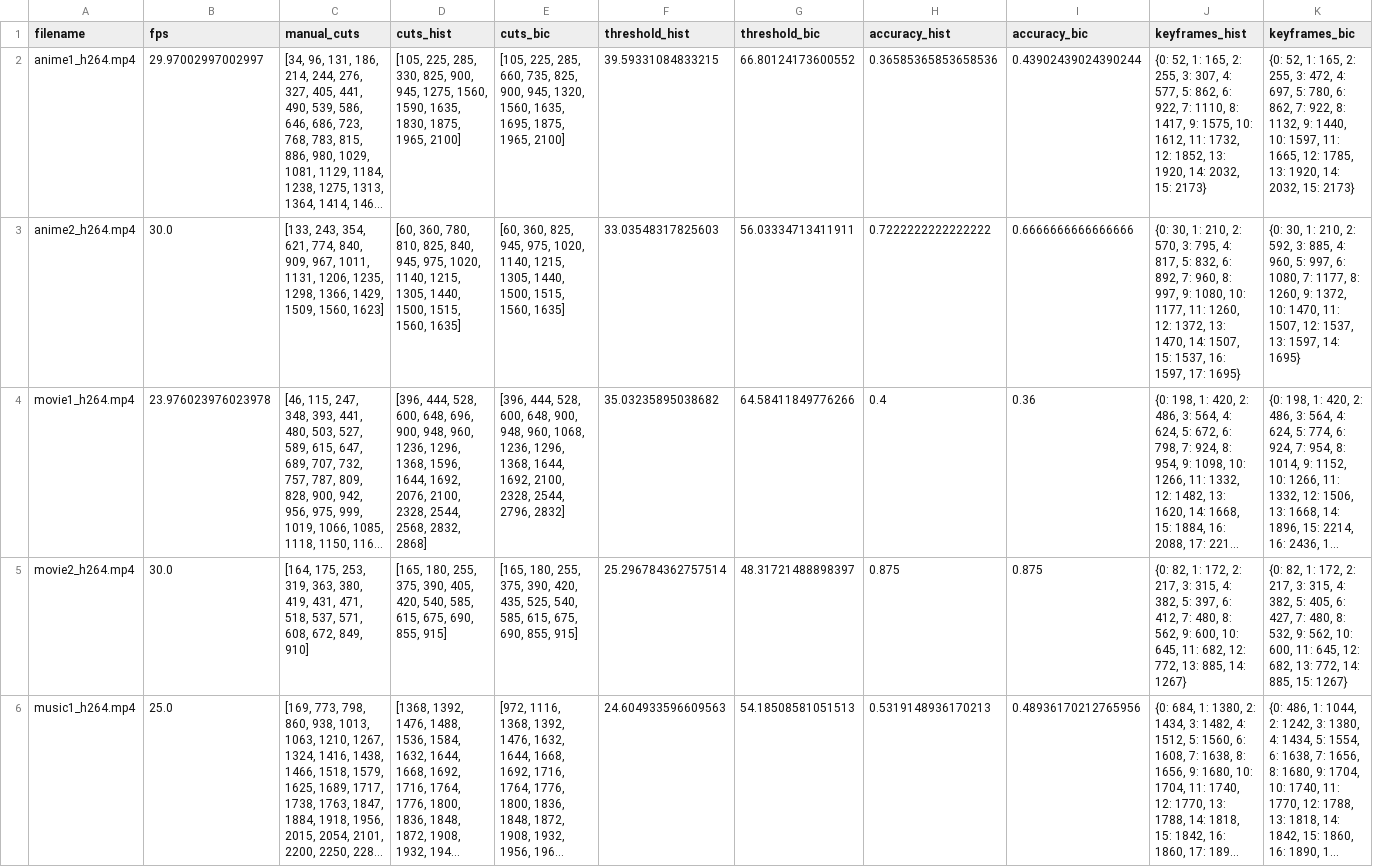
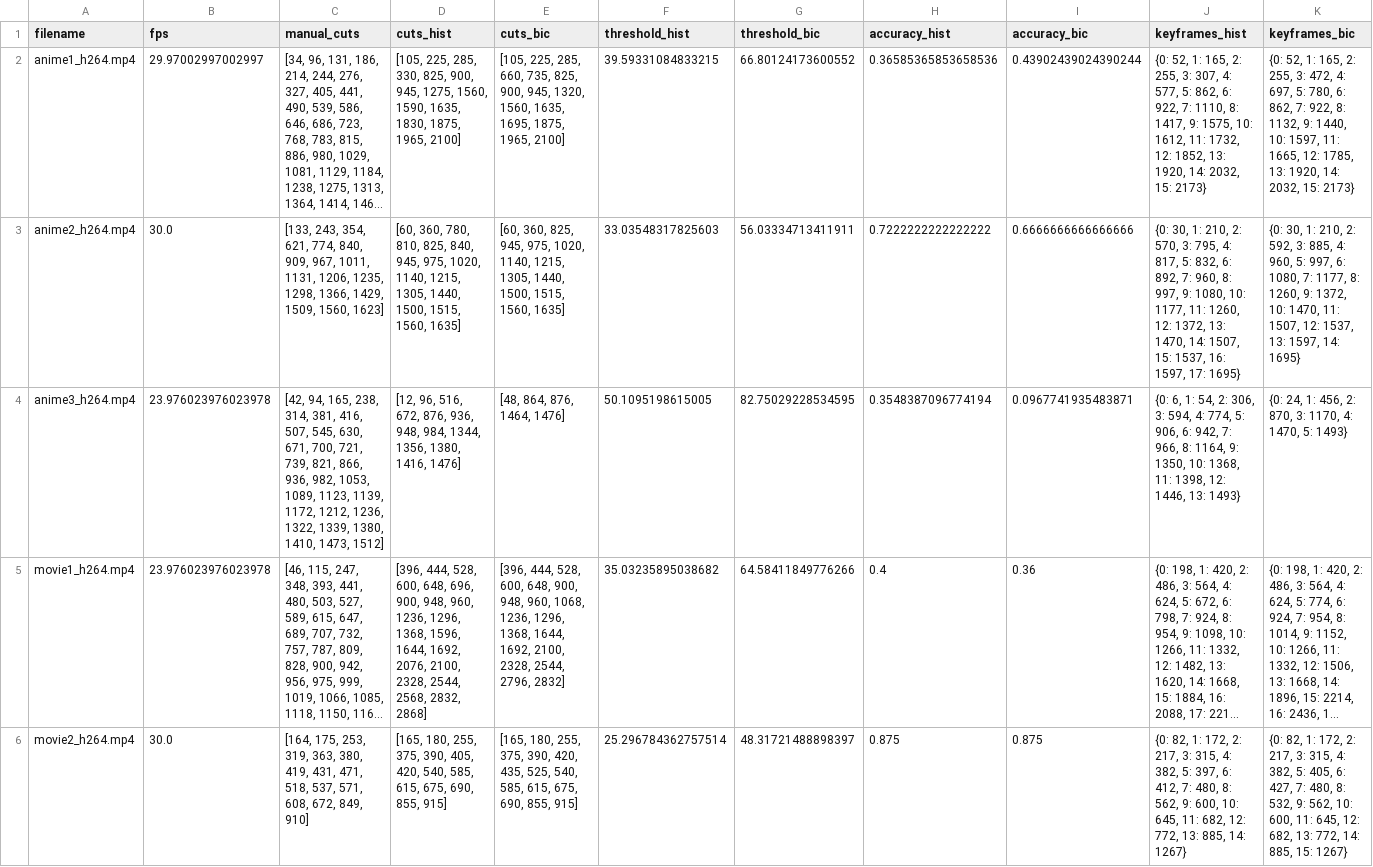
Before and after one commit to VinnyHardth/Tratamento-Imagem-Video-UFAM-2025, a CSV file: tp2/results_table.csv, drawn as a sheet; only a part is shown; the shorter side is filled out with more unchanged rows; long unchanged cells end in …; the diff covers the shown part only; the diff names each change by its address in the sheet, - before the commit and + after, or states it on an @@ line.

```diff
--- a/tp2/results_table.csv
+++ b/tp2/results_table.csv
+row 4: anime3_h264.mp4 | 23.976023976023978 | [42, 94, 165, 238, 314, 381, 416, 507, 545, 630, 671, 700, 721, 739, 821, 866, 936, 982, 1053, 1089, 1123, 1139, 1172, 1212, 1236, 1322, 1339, 1380, 1410, 1473, 1512] | [12, 96, 516, 672, 876, 936, 948, 984, 1344, 1356, 1380, 1416, 1476] | [48, 864, 876, 1464, 1476] | 50.1095198615005 | 82.75029228534595 | 0.3548387096774194 | 0.0967741935483871 | {0: 6, 1: 54, 2: 306, 3: 594, 4: 774, 5: 906, 6: 942, 7: 966, 8: 1164, 9: 1350, 10: 1368, 11: 1398, 12: 1446, 13: 1493} | {0: 24, 1: 456, 2: 870, 3: 1170, 4: 1470, 5: 1493}
```
Also changed, not shown: 2 added rows and 7 edited cells elsewhere in this file, 6 other files.
